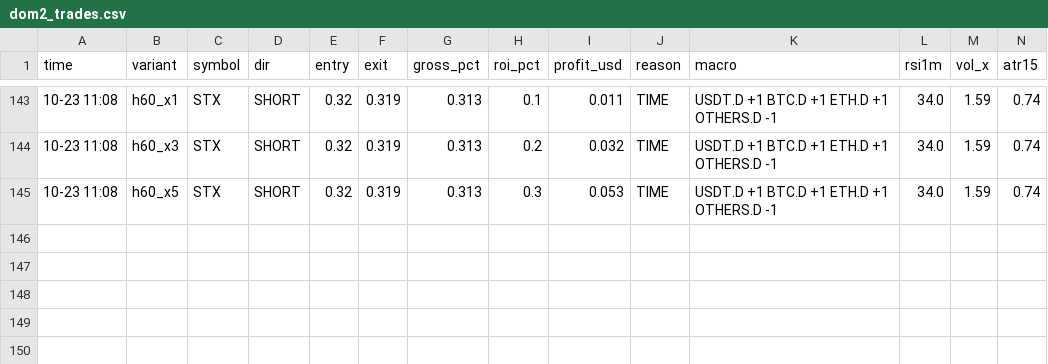
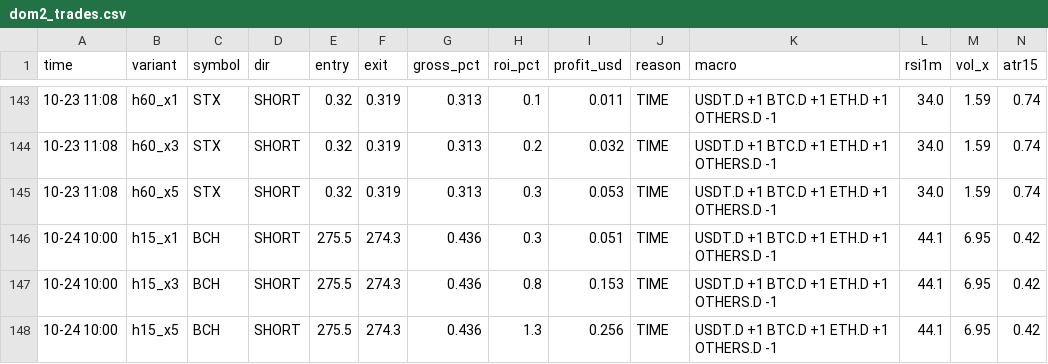
Before and after one commit to Ehsan2893/dombot.py, a CSV file: dom2_trades.csv, drawn as a sheet; only a part is shown, gaps mark what is left out.

```diff
--- a/dom2_trades.csv
+++ b/dom2_trades.csv
@@ -145 +145,4 @@ time,variant,symbol,dir,entry,exit,gross_pct,roi_pct,profit_usd,reason,macro,rsi
 10-23 11:08,h60_x5,STX,SHORT,0.32,0.319,0.313,0.3,0.053,TIME,USDT.D +1 BTC.D +1 ETH.D +1 OTHERS.D -1,34.0,1.59,0.74
+10-24 10:00,h15_x1,BCH,SHORT,275.5,274.3,0.436,0.3,0.051,TIME,USDT.D +1 BTC.D +1 ETH.D +1 OTHERS.D -1,44.1,6.95,0.42
+10-24 10:00,h15_x3,BCH,SHORT,275.5,274.3,0.436,0.8,0.153,TIME,USDT.D +1 BTC.D +1 ETH.D +1 OTHERS.D -1,44.1,6.95,0.42
+10-24 10:00,h15_x5,BCH,SHORT,275.5,274.3,0.436,1.3,0.256,TIME,USDT.D +1 BTC.D +1 ETH.D +1 OTHERS.D -1,44.1,6.95,0.42
```
Also changed, not shown: 2 other files.
